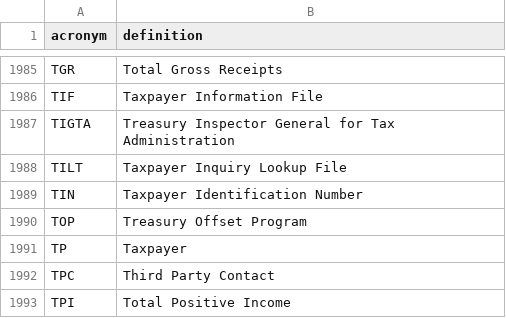
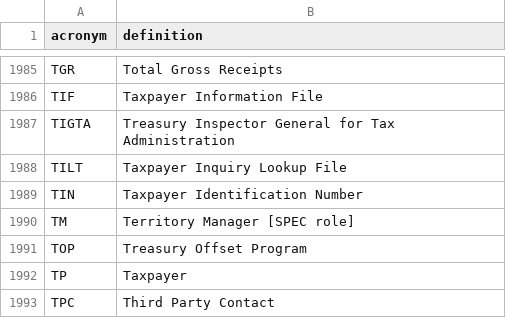
Before and after one commit to usds/irs-acronyms, a CSV file: acronyms.csv, drawn as a sheet; only a part is shown, gaps mark what is left out; the shorter side is filled out with more unchanged rows.

Commit message:
chrisgiven's definition of TM

```diff
--- a/acronyms.csv
+++ b/acronyms.csv
@@ -1989,2 +1989,3 @@ TILT,Taxpayer Inquiry Lookup File
 TIN,Taxpayer Identification Number
+TM,Territory Manager [SPEC role]
 TOP,Treasury Offset Program
```
